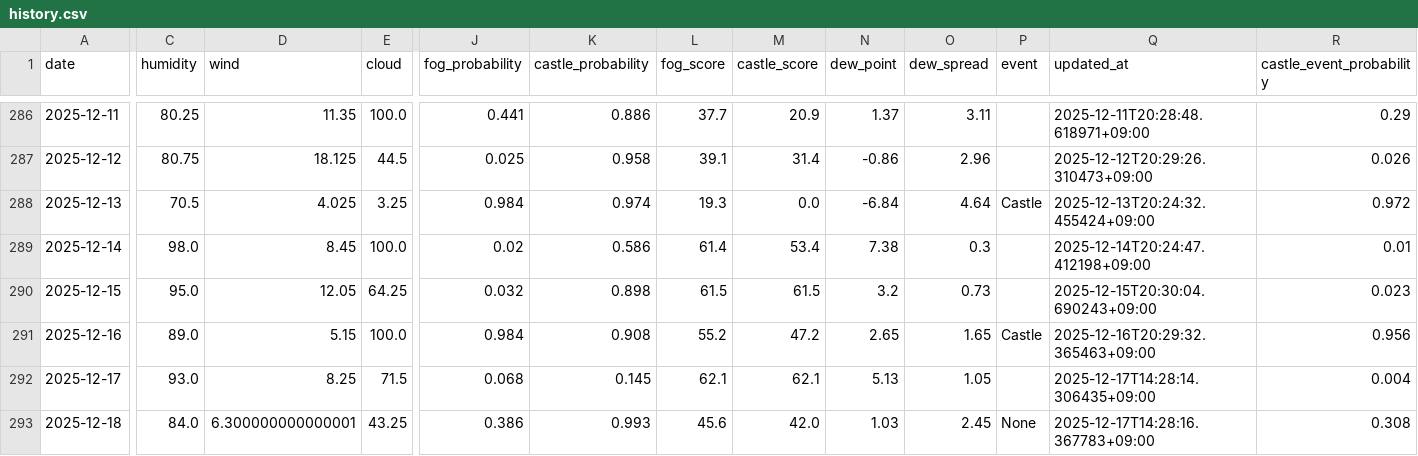
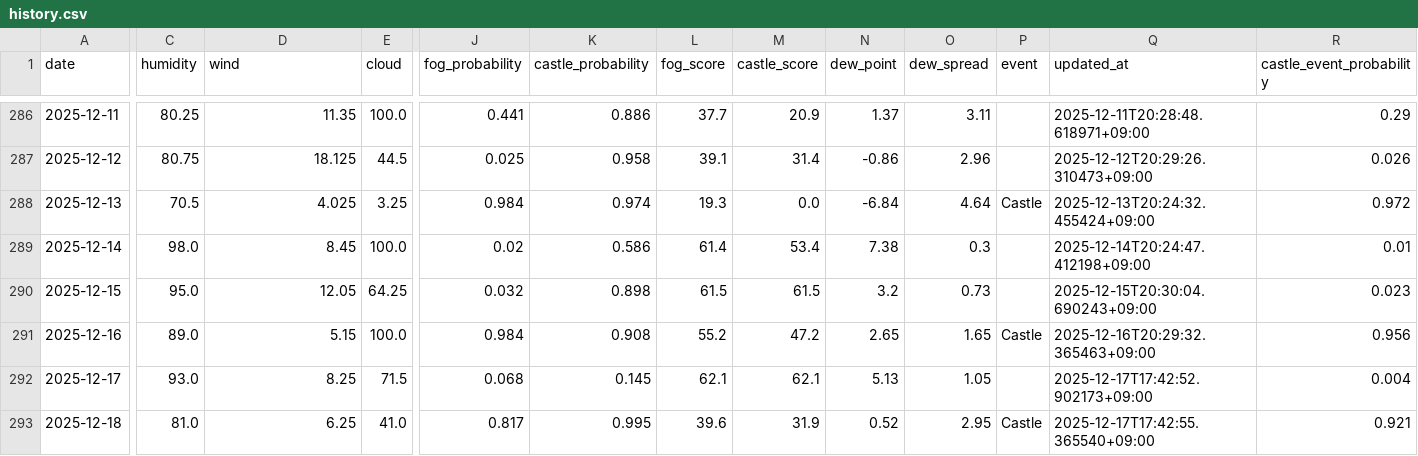
Before and after one commit to 2Gsasaki/skycastle-ai, a CSV file: data/history.csv, drawn as a sheet; only a part is shown, gaps mark what is left out; the diff names each change by its address in the sheet, - before the commit and + after, or states it on an @@ line.

```diff
--- a/data/history.csv
+++ b/data/history.csv
-Q292 (updated_at): 2025-12-17T14:28:14.306435+09:00
+Q292 (updated_at): 2025-12-17T17:42:52.902173+09:00
-C293 (humidity): 84.0
+C293 (humidity): 81.0
-D293 (wind): 6.300000000000001
+D293 (wind): 6.25
-E293 (cloud): 43.25
+E293 (cloud): 41.0
-J293 (fog_probability): 0.386
+J293 (fog_probability): 0.817
-K293 (castle_probability): 0.993
+K293 (castle_probability): 0.995
-L293 (fog_score): 45.6
+L293 (fog_score): 39.6
-M293 (castle_score): 42.0
+M293 (castle_score): 31.9
-N293 (dew_point): 1.03
+N293 (dew_point): 0.52
-O293 (dew_spread): 2.45
+O293 (dew_spread): 2.95
-P293 (event): None
+P293 (event): Castle
-Q293 (updated_at): 2025-12-17T14:28:16.367783+09:00
+Q293 (updated_at): 2025-12-17T17:42:55.365540+09:00
-R293 (castle_event_probability): 0.308
+R293 (castle_event_probability): 0.921
```
Also changed, not shown: 5 other files.
